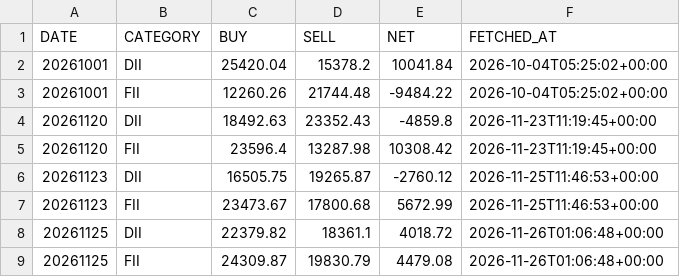
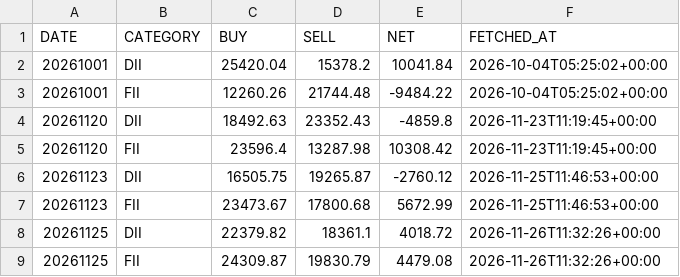
Before and after one commit to shubhamkrpal3-web/v5-stockpicker, a CSV file: data/research/fii_dii_cash.csv, drawn as a sheet.

Commit message:
Research pre-market 2026-11-26

```diff
--- a/data/research/fii_dii_cash.csv
+++ b/data/research/fii_dii_cash.csv
@@ -7,3 +7,3 @@ DATE,CATEGORY,BUY,SELL,NET,FETCHED_AT
 20261123,FII,23473.67,17800.68,5672.99,2026-11-25T11:46:53+00:00
-20261125,DII,22379.82,18361.1,4018.72,2026-11-26T01:06:48+00:00
-20261125,FII,24309.87,19830.79,4479.08,2026-11-26T01:06:48+00:00
+20261125,DII,22379.82,18361.1,4018.72,2026-11-26T11:32:26+00:00
+20261125,FII,24309.87,19830.79,4479.08,2026-11-26T11:32:26+00:00
```
Also changed, not shown: 6 other files.
